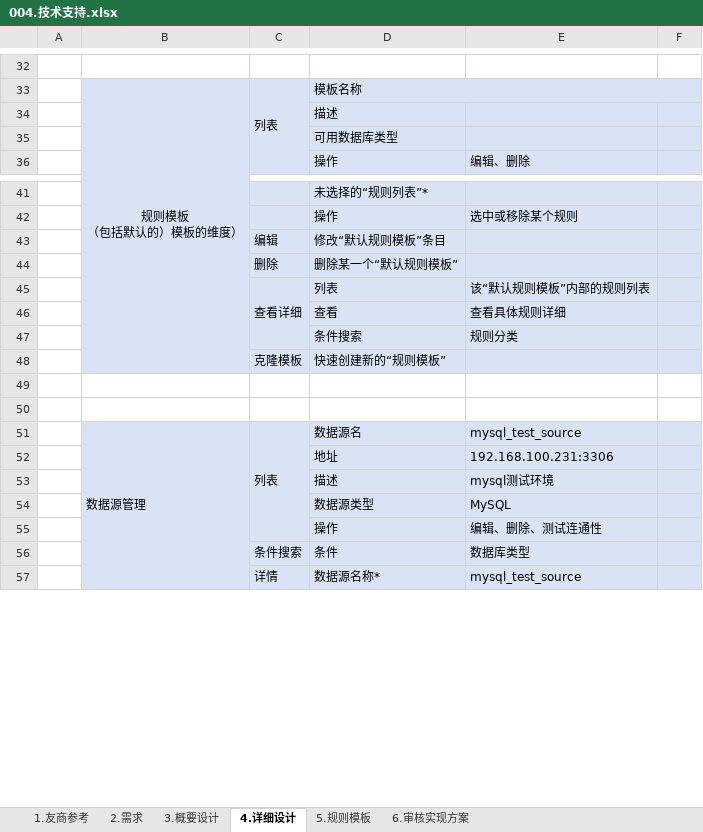
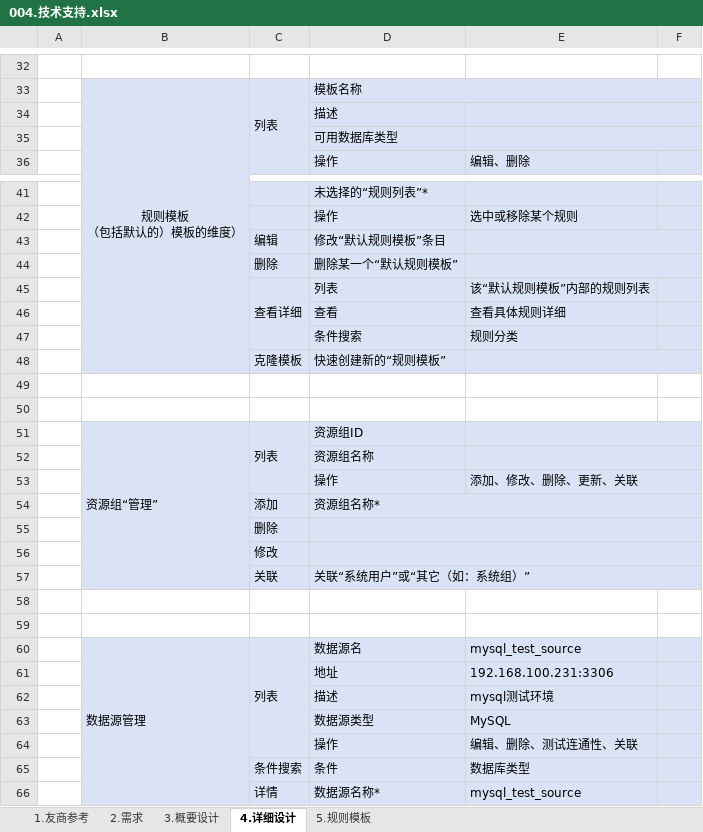
Before and after one commit to LiHengofChina/_python, an Excel workbook: 003.python_study/006.project/001.sql_approval/009.________.需求确定/004.技术支持.xlsx, sheet 4.详细设计, drawn as a sheet; only a part is shown, gaps mark what is left out; values as stored, in another font and other column widths than the file's, no borders; addresses are those after the commit; the diff covers the shown part only; the diff names each change by its address in the sheet, - before the commit and + after, or states it on an @@ line.

```diff
--- a/003.python_study/006.project/001.sql_approval/009.________.需求确定/004.技术支持.xlsx (sheet 4.详细设计)
+++ b/003.python_study/006.project/001.sql_approval/009.________.需求确定/004.技术支持.xlsx (sheet 4.详细设计)
-sheet tab: 6.审核实现方案
+E34:F34 merged
+E35:F35 merged
+E43:F43 merged
+E44:F44 merged
+E48:F48 merged
+row 51:  | 资源组“管理” | 列表 | 资源组ID
+row 52:  |  |  | 资源组名称
+row 53:  |  |  | 操作 | 添加、修改、删除、更新、关联
+row 54:  |  | 添加 | 资源组名称*
+row 55:  |  | 删除
+row 56:  |  | 修改
+row 57:  |  | 关联 | 关联“系统用户”或“其它（如：系统组）”
+row 58: (empty)
+row 59: (empty)
-E64: 编辑、删除、测试连通性
+E64: 编辑、删除、测试连通性、关联
```
Also changed, not shown: 2 added rows, 5 edited cells, cell formats and merged cells elsewhere in this sheet, sheet 3.概要设计, 2 other files.
